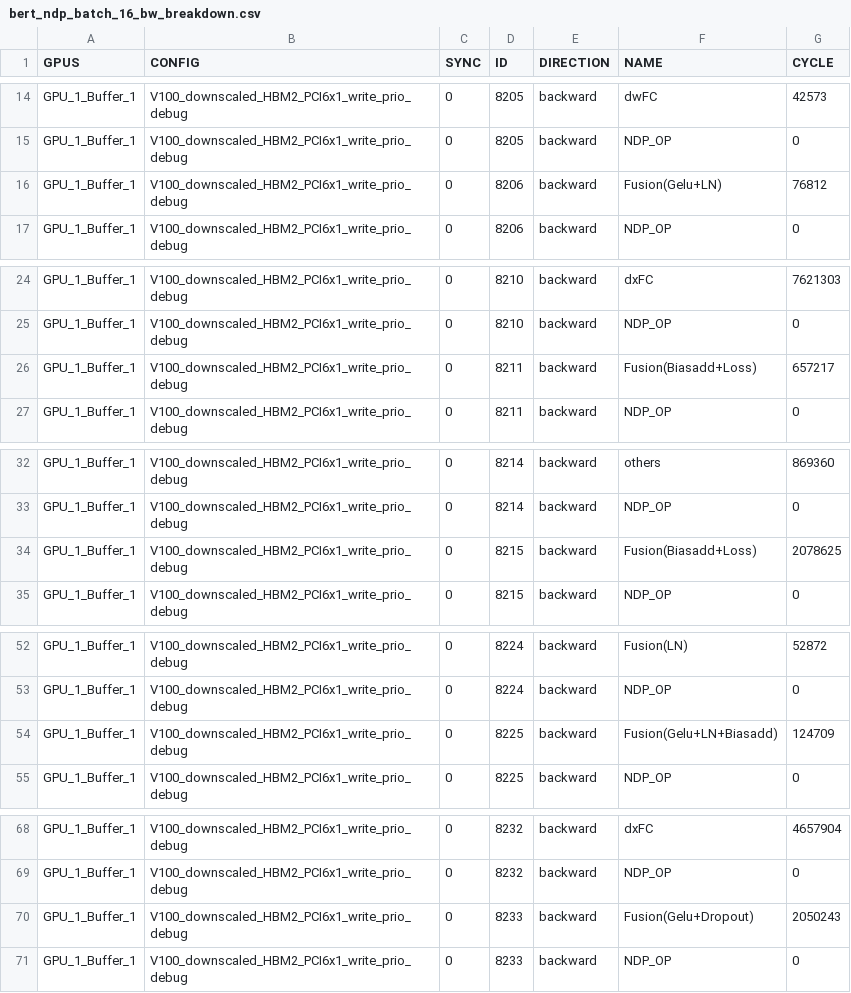
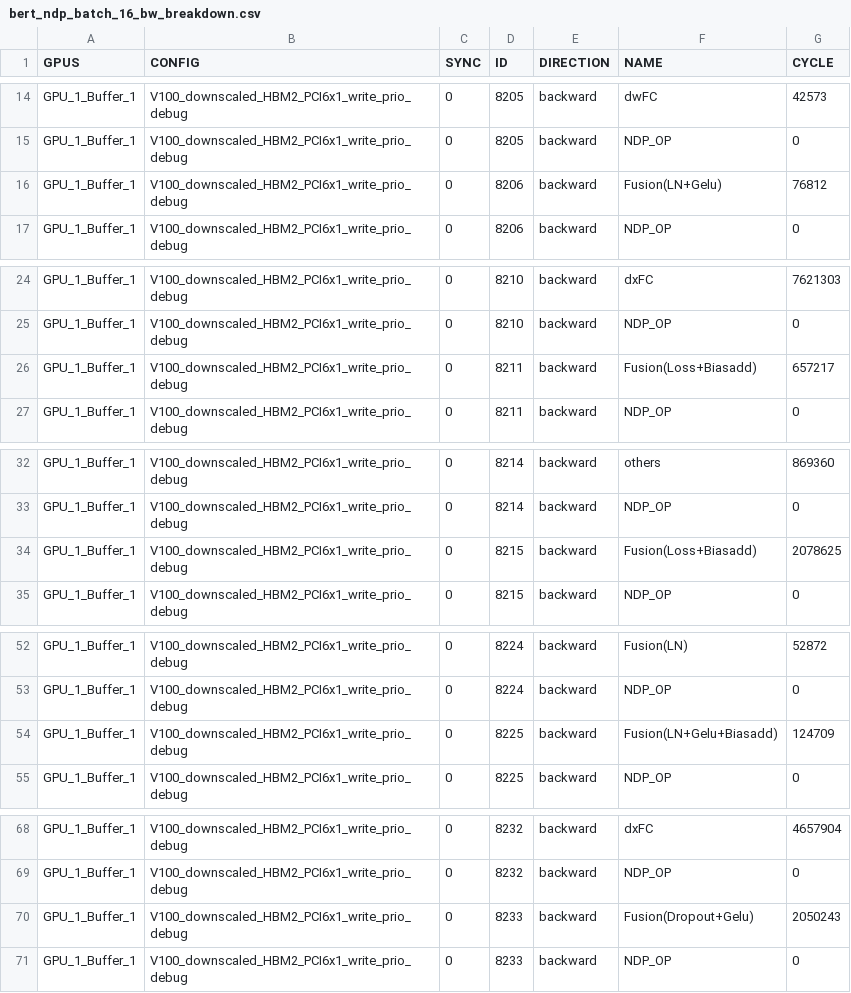
Before and after one commit to JueonPark/HLO_breakdown, a CSV file: breakdown_result/bert_ndp_batch_16_bw_breakdown.csv, drawn as a sheet; only a part is shown, gaps mark what is left out.

```diff
--- a/breakdown_result/bert_ndp_batch_16_bw_breakdown.csv
+++ b/breakdown_result/bert_ndp_batch_16_bw_breakdown.csv
@@ -15,3 +15,3 @@ GPU_1_Buffer_1,V100_downscaled_HBM2_PCI6x1_write_prio_debug,0,8205,backward,dwFC
 GPU_1_Buffer_1,V100_downscaled_HBM2_PCI6x1_write_prio_debug,0,8205,backward,NDP_OP,0
-GPU_1_Buffer_1,V100_downscaled_HBM2_PCI6x1_write_prio_debug,0,8206,backward,Fusion(Gelu+LN),76812
+GPU_1_Buffer_1,V100_downscaled_HBM2_PCI6x1_write_prio_debug,0,8206,backward,Fusion(LN+Gelu),76812
 GPU_1_Buffer_1,V100_downscaled_HBM2_PCI6x1_write_prio_debug,0,8206,backward,NDP_OP,0
@@ -25,3 +25,3 @@ GPU_1_Buffer_1,V100_downscaled_HBM2_PCI6x1_write_prio_debug,0,8210,backward,dxFC
 GPU_1_Buffer_1,V100_downscaled_HBM2_PCI6x1_write_prio_debug,0,8210,backward,NDP_OP,0
-GPU_1_Buffer_1,V100_downscaled_HBM2_PCI6x1_write_prio_debug,0,8211,backward,Fusion(Biasadd+Loss),657217
+GPU_1_Buffer_1,V100_downscaled_HBM2_PCI6x1_write_prio_debug,0,8211,backward,Fusion(Loss+Biasadd),657217
 GPU_1_Buffer_1,V100_downscaled_HBM2_PCI6x1_write_prio_debug,0,8211,backward,NDP_OP,0
@@ -33,3 +33,3 @@ GPU_1_Buffer_1,V100_downscaled_HBM2_PCI6x1_write_prio_debug,0,8214,backward,othe
 GPU_1_Buffer_1,V100_downscaled_HBM2_PCI6x1_write_prio_debug,0,8214,backward,NDP_OP,0
-GPU_1_Buffer_1,V100_downscaled_HBM2_PCI6x1_write_prio_debug,0,8215,backward,Fusion(Biasadd+Loss),2078625
+GPU_1_Buffer_1,V100_downscaled_HBM2_PCI6x1_write_prio_debug,0,8215,backward,Fusion(Loss+Biasadd),2078625
 GPU_1_Buffer_1,V100_downscaled_HBM2_PCI6x1_write_prio_debug,0,8215,backward,NDP_OP,0
@@ -53,3 +53,3 @@ GPU_1_Buffer_1,V100_downscaled_HBM2_PCI6x1_write_prio_debug,0,8224,backward,Fusi
 GPU_1_Buffer_1,V100_downscaled_HBM2_PCI6x1_write_prio_debug,0,8224,backward,NDP_OP,0
-GPU_1_Buffer_1,V100_downscaled_HBM2_PCI6x1_write_prio_debug,0,8225,backward,Fusion(Gelu+LN+Biasadd),124709
+GPU_1_Buffer_1,V100_downscaled_HBM2_PCI6x1_write_prio_debug,0,8225,backward,Fusion(LN+Gelu+Biasadd),124709
 GPU_1_Buffer_1,V100_downscaled_HBM2_PCI6x1_write_prio_debug,0,8225,backward,NDP_OP,0
@@ -69,3 +69,3 @@ GPU_1_Buffer_1,V100_downscaled_HBM2_PCI6x1_write_prio_debug,0,8232,backward,dxFC
 GPU_1_Buffer_1,V100_downscaled_HBM2_PCI6x1_write_prio_debug,0,8232,backward,NDP_OP,0
-GPU_1_Buffer_1,V100_downscaled_HBM2_PCI6x1_write_prio_debug,0,8233,backward,Fusion(Gelu+Dropout),2050243
+GPU_1_Buffer_1,V100_downscaled_HBM2_PCI6x1_write_prio_debug,0,8233,backward,Fusion(Dropout+Gelu),2050243
 GPU_1_Buffer_1,V100_downscaled_HBM2_PCI6x1_write_prio_debug,0,8233,backward,NDP_OP,0
```
Also changed, not shown: breakdown_result/bert_baseline_batch_16_bw_breakdown.csv, breakdown_result/bert_baseline_batch_16_fw_breakdown.csv, 8 other files.
